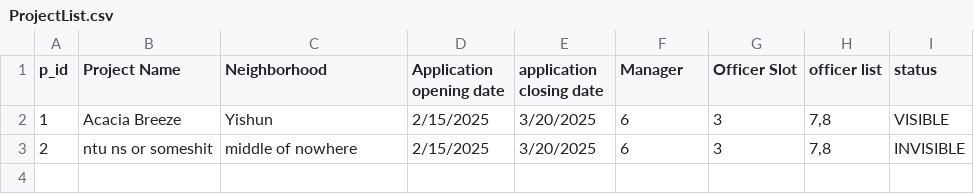
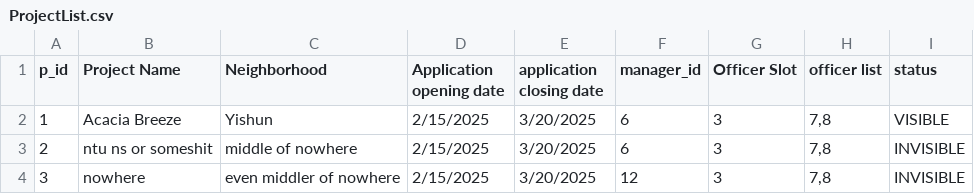
Before and after one commit to ngzhiwei517/SC2002-SCE2-Group-5, a CSV file: btoSystem/data/ProjectList.csv, drawn as a sheet.

Commit message:
data validation on manager is done. data validation on applicant WIP atm.

```diff
--- a/btoSystem/data/ProjectList.csv
+++ b/btoSystem/data/ProjectList.csv
@@ -1,3 +1,4 @@
-p_id,Project Name,Neighborhood,Application opening date,application closing date,Manager,Officer Slot,officer list,status
+p_id,Project Name,Neighborhood,Application opening date,application closing date,manager_id,Officer Slot,officer list,status
 1,Acacia Breeze,Yishun,2/15/2025,3/20/2025,6,3,"7,8",VISIBLE
 2,ntu ns or someshit,middle of nowhere,2/15/2025,3/20/2025,6,3,"7,8",INVISIBLE
+3,nowhere,even middler of nowhere,2/15/2025,3/20/2025,12,3,"7,8",INVISIBLE
```
Also changed, not shown: btoSystem/data/ApplicantList.csv, out/production/btoSystem/ApplicantList.csv, 23 other files.
